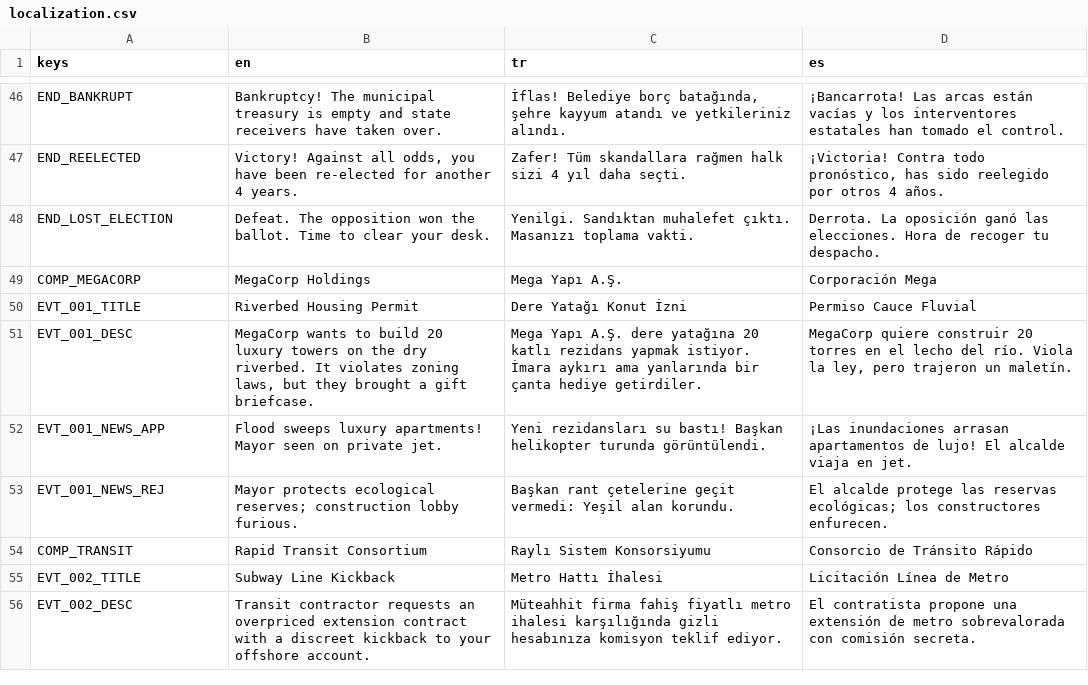
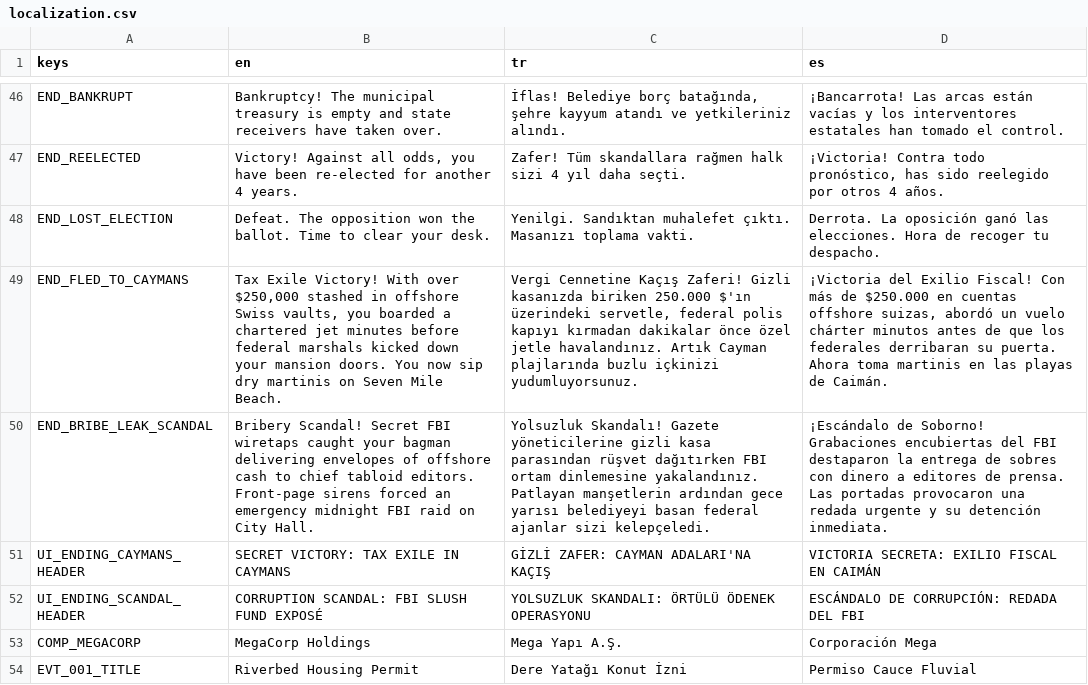
Before and after one commit to kaansrflioglu/yes-mr-mayor, a CSV file: data/localization.csv, drawn as a sheet; only a part is shown, gaps mark what is left out; the shorter side is filled out with more unchanged rows; the diff names each change by its address in the sheet, - before the commit and + after, or states it on an @@ line.

Commit message:
feat: implement phase 3 offshore spending mechanics, desk view UI, game manager, and localization

```diff
--- a/data/localization.csv
+++ b/data/localization.csv
+row 49: END_FLED_TO_CAYMANS | Tax Exile Victory! With over $250,000 stashed in offshore Swiss vaults, you boarded a chartered jet minutes before federal marshals kicked down your mansion doors. You now sip dry martinis on Seven Mile Beach. | Vergi Cennetine Kaçış Zaferi! Gizli kasanızda biriken 250.000 $'ın üzerindeki servetle, federal polis kapıyı kırmadan dakikalar önce özel jetle havalandınız. Artık Cayman plajlarında buzlu içkinizi yudumluyorsunuz. | ¡Victoria del Exilio Fiscal! Con más de $250.000 en cuentas offshore suizas, abordó un vuelo chárter minutos antes de que los federales derribaran su puerta. Ahora toma martinis en las playas de Caimán.
+row 50: END_BRIBE_LEAK_SCANDAL | Bribery Scandal! Secret FBI wiretaps caught your bagman delivering envelopes of offshore cash to chief tabloid editors. Front-page sirens forced an emergency midnight FBI raid on City Hall. | Yolsuzluk Skandalı! Gazete yöneticilerine gizli kasa parasından rüşvet dağıtırken FBI ortam dinlemesine yakalandınız. Patlayan manşetlerin ardından gece yarısı belediyeyi basan federal ajanlar sizi kelepçeledi. | ¡Escándalo de Soborno! Grabaciones encubiertas del FBI destaparon la entrega de sobres con dinero a editores de prensa. Las portadas provocaron una redada urgente y su detención inmediata.
+row 51: UI_ENDING_CAYMANS_HEADER | SECRET VICTORY: TAX EXILE IN CAYMANS | GİZLİ ZAFER: CAYMAN ADALARI'NA KAÇIŞ | VICTORIA SECRETA: EXILIO FISCAL EN CAIMÁN
+row 52: UI_ENDING_SCANDAL_HEADER | CORRUPTION SCANDAL: FBI SLUSH FUND EXPOSÉ | YOLSUZLUK SKANDALI: ÖRTÜLÜ ÖDENEK OPERASYONU | ESCÁNDALO DE CORRUPCIÓN: REDADA DEL FBI
```
Also changed, not shown: 6 other files.
